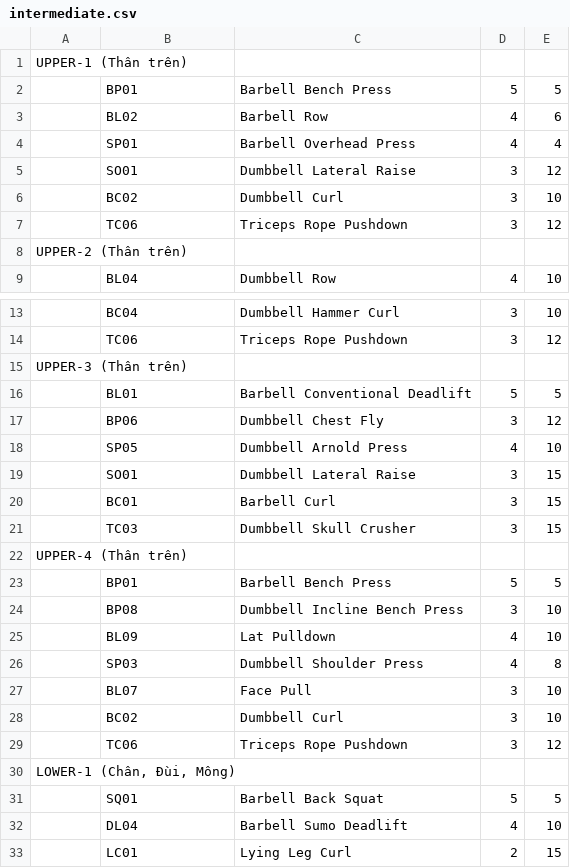
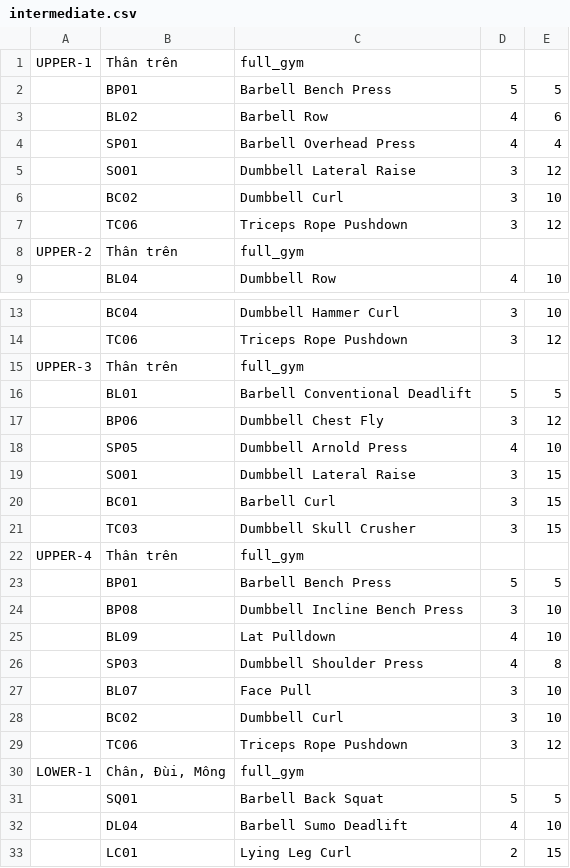
Before and after one commit to vitafit-vn/schedules-generator, a CSV file: src/tasks/data/daily_schedules/intermediate.csv, drawn as a sheet; only a part is shown, gaps mark what is left out; removed rows and columns are numbered as before the commit, all else as after; the diff covers the shown part only; the diff names each change by its address in the sheet, - before the commit and + after, or states it on an @@ line.

```diff
--- a/src/tasks/data/daily_schedules/intermediate.csv
+++ b/src/tasks/data/daily_schedules/intermediate.csv
-row 1: UPPER-1 (Thân trên)
+row 1: UPPER-1 | Thân trên | full_gym
-row 8: UPPER-2 (Thân trên)
+row 8: UPPER-2 | Thân trên | full_gym
-row 15: UPPER-3 (Thân trên)
+row 15: UPPER-3 | Thân trên | full_gym
-row 22: UPPER-4 (Thân trên)
+row 22: UPPER-4 | Thân trên | full_gym
-row 30: LOWER-1 (Chân, Đùi, Mông)
+row 30: LOWER-1 | Chân, Đùi, Mông | full_gym
```
Also changed, not shown: 9 added rows and 9 removed rows elsewhere in this file, src/tasks/data/daily_schedules/beginner.csv, src/tasks/data/daily_schedules/shared.csv, 12 other files.
